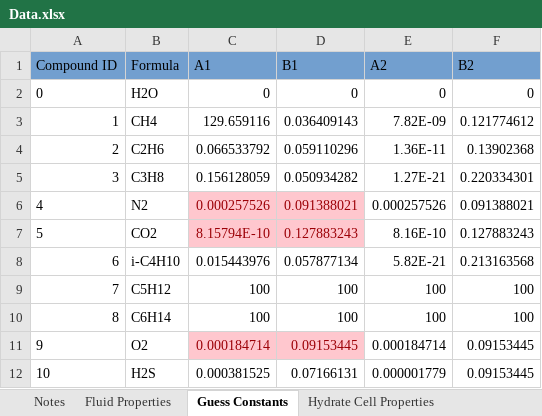
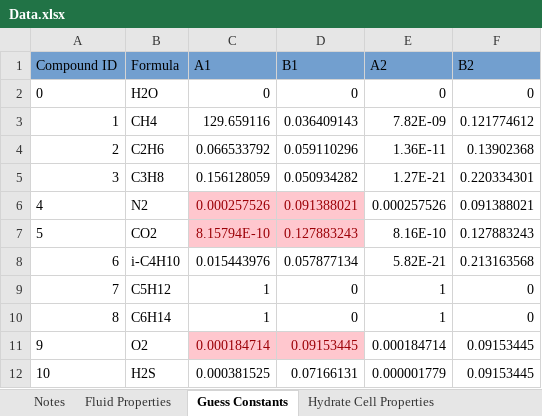
Before and after one commit to karstenkunneman/P2F-HydrateCalc, an Excel workbook: Data.xlsx, sheet Guess Constants, drawn as a sheet; values as stored, in another font and other column widths than the file's, no borders; the diff names each change by its address in the sheet, - before the commit and + after, or states it on an @@ line.

```diff
--- a/Data.xlsx (sheet Guess Constants)
+++ b/Data.xlsx (sheet Guess Constants)
-C9:C10 (A1): 100
+C9:C10 (A1): 1
-D9:D10 (B1): 100
+D9:D10 (B1): 0
-E9:E10 (A2): 100
+E9:E10 (A2): 1
-F9:F10 (B2): 100
+F9:F10 (B2): 0
```
Also changed, not shown: sheet Henrys Law Parameters, 4 other files.
